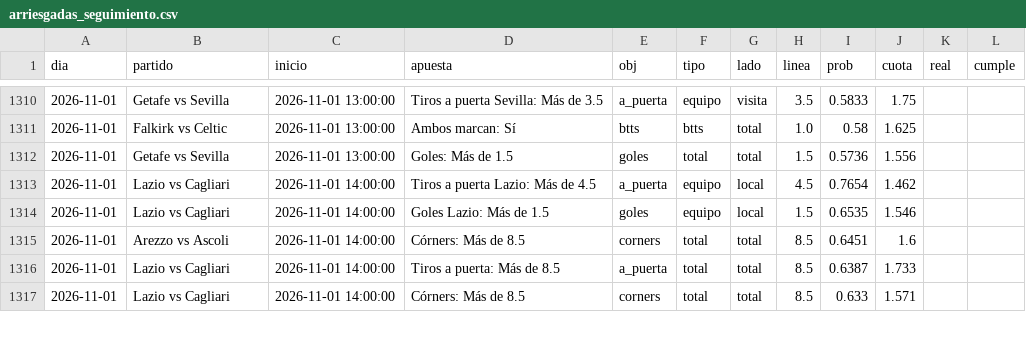
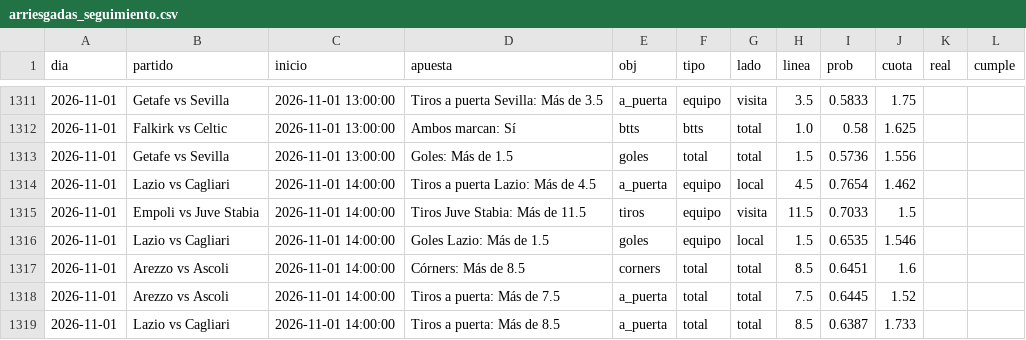
Before and after one commit to HectorMontiel/sharpicks, a CSV file: arriesgadas_seguimiento.csv, drawn as a sheet; only a part is shown, gaps mark what is left out; the shorter side is filled out with more unchanged rows; the diff covers the shown part only.

```diff
--- a/arriesgadas_seguimiento.csv
+++ b/arriesgadas_seguimiento.csv
@@ -1313,4 +1314,6 @@ dia,partido,inicio,apuesta,obj,tipo,lado,linea,prob,cuota,real,cumple
 2026-11-01,Lazio vs Cagliari,2026-11-01 14:00:00,Tiros a puerta Lazio: Más de 4.5,a_puerta,equipo,local,4.5,0.7654,1.462,,
+2026-11-01,Empoli vs Juve Stabia,2026-11-01 14:00:00,Tiros Juve Stabia: Más de 11.5,tiros,equipo,visita,11.5,0.7033,1.5,,
 2026-11-01,Lazio vs Cagliari,2026-11-01 14:00:00,Goles Lazio: Más de 1.5,goles,equipo,local,1.5,0.6535,1.546,,
 2026-11-01,Arezzo vs Ascoli,2026-11-01 14:00:00,Córners: Más de 8.5,corners,total,total,8.5,0.6451,1.6,,
+2026-11-01,Arezzo vs Ascoli,2026-11-01 14:00:00,Tiros a puerta: Más de 7.5,a_puerta,total,total,7.5,0.6445,1.52,,
 2026-11-01,Lazio vs Cagliari,2026-11-01 14:00:00,Tiros a puerta: Más de 8.5,a_puerta,total,total,8.5,0.6387,1.733,,
```
Also changed, not shown: 7 added rows, 1 removed row and 4 edited cells elsewhere in this file, analisis_seguimiento.csv, historico_itf_vivo.csv, 26 other files.
